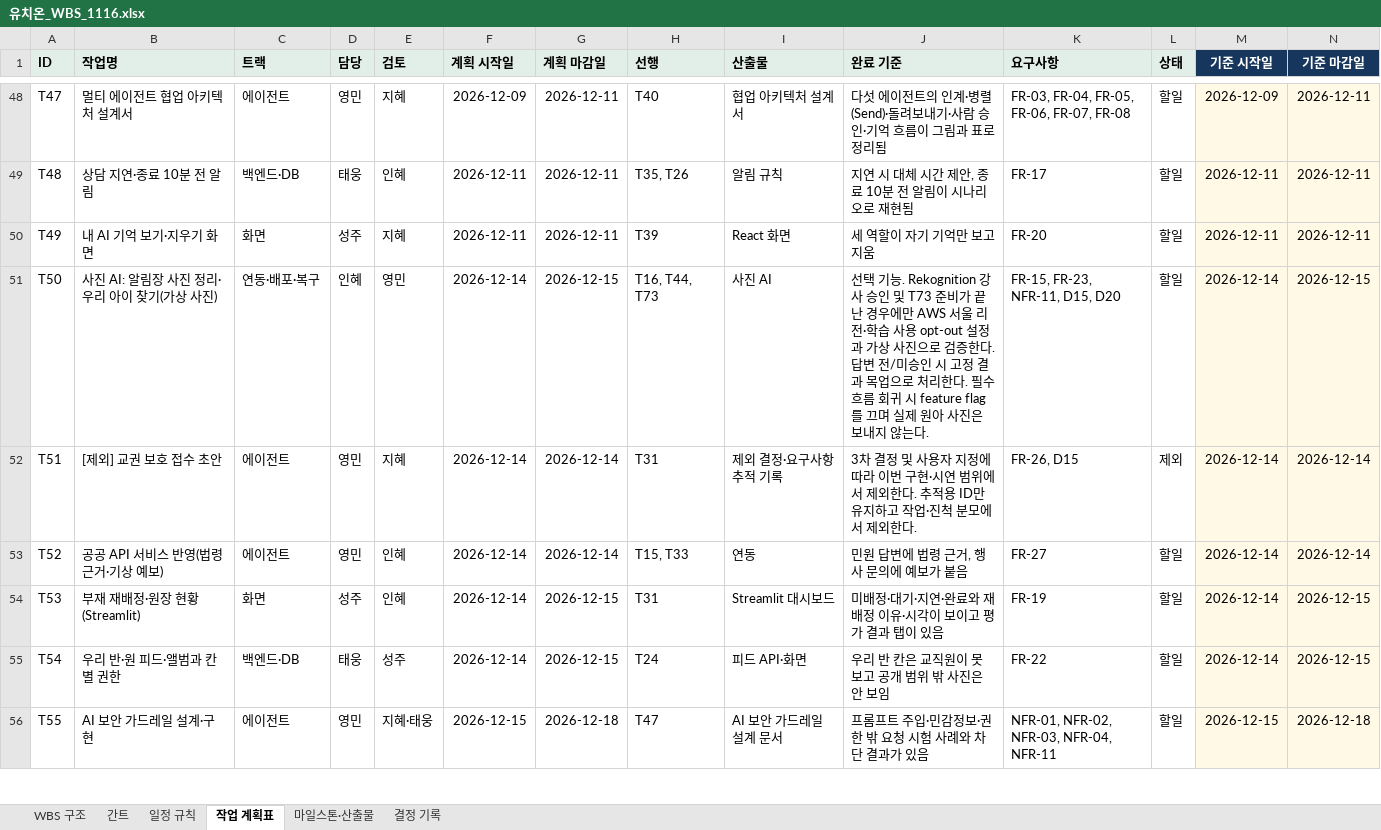
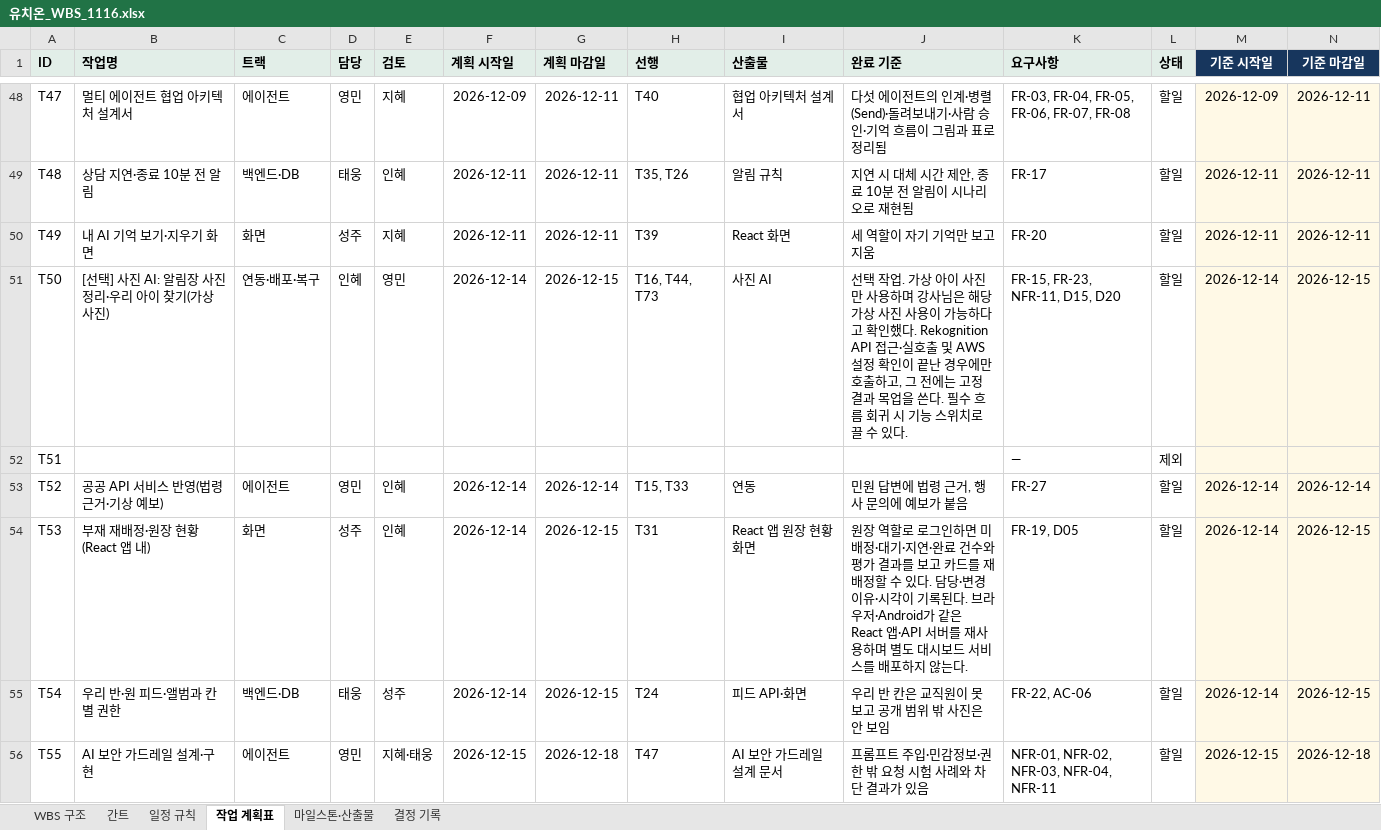
Before and after one commit to aio-final-2team/FinalProject_2Team, an Excel workbook: Docs/Step1/유치온_WBS_1116.xlsx, sheet 작업 계획표, drawn as a sheet; only a part is shown, gaps mark what is left out; values as stored, in another font and other column widths than the file's, no borders; the diff covers the shown part only; the diff names each change by its address in the sheet, - before the commit and + after, or states it on an @@ line.

```diff
--- a/Docs/Step1/유치온_WBS_1116.xlsx (sheet 작업 계획표)
+++ b/Docs/Step1/유치온_WBS_1116.xlsx (sheet 작업 계획표)
-B51 (작업명): 사진 AI: 알림장 사진 정리·우리 아이 찾기(가상 사진)
+B51 (작업명): [선택] 사진 AI: 알림장 사진 정리·우리 아이 찾기(가상 사진)
-J51 (완료 기준): 선택 기능. Rekognition 강사 승인 및 T73 준비가 끝난 경우에만 AWS 서울 리전·학습 사용 opt-out 설정과 가상 사진으로 검증한다. 답변 전/미승인 시 고정 결과 목업으로 처리한다. 필수 흐름 회귀 시 feature flag를 끄며 실제 원아 사진은 보내지 않는다.
+J51 (완료 기준): 선택 작업. 가상 아이 사진만 사용하며 강사님은 해당 가상 사진 사용이 가능하다고 확인했다. Rekognition API 접근·실호출 및 AWS 설정 확인이 끝난 경우에만 호출하고, 그 전에는 고정 결과 목업을 쓴다. 필수 흐름 회귀 시 기능 스위치로 끌 수 있다.
-B52 (작업명): [제외] 교권 보호 접수 초안
+B52 (작업명): (empty)
-C52 (트랙): 에이전트
+C52 (트랙): (empty)
-D52 (담당): 영민
+D52 (담당): (empty)
-E52 (검토): 지혜
+E52 (검토): (empty)
-F52 (계획 시작일): 2026-12-14
+F52 (계획 시작일): (empty)
-G52 (계획 마감일): 2026-12-14
+G52 (계획 마감일): (empty)
-H52 (선행): T31
+H52 (선행): (empty)
-I52 (산출물): 제외 결정·요구사항 추적 기록
+I52 (산출물): (empty)
-J52 (완료 기준): 3차 결정 및 사용자 지정에 따라 이번 구현·시연 범위에서 제외한다. 추적용 ID만 유지하고 작업·진척 분모에서 제외한다.
+J52 (완료 기준): (empty)
-K52 (요구사항): FR-26, D15
+K52 (요구사항): —
-M52 (기준 시작일): 2026-12-14
+M52 (기준 시작일): (empty)
-N52 (기준 마감일): 2026-12-14
+N52 (기준 마감일): (empty)
-B54 (작업명): 부재 재배정·원장 현황(Streamlit)
+B54 (작업명): 부재 재배정·원장 현황(React 앱 내)
-I54 (산출물): Streamlit 대시보드
+I54 (산출물): React 앱 원장 현황 화면
-J54 (완료 기준): 미배정·대기·지연·완료와 재배정 이유·시각이 보이고 평가 결과 탭이 있음
+J54 (완료 기준): 원장 역할로 로그인하면 미배정·대기·지연·완료 건수와 평가 결과를 보고 카드를 재배정할 수 있다. 담당·변경 이유·시각이 기록된다. 브라우저·Android가 같은 React 앱·API 서버를 재사용하며 별도 대시보드 서비스를 배포하지 않는다.
-K54 (요구사항): FR-19
+K54 (요구사항): FR-19, D05
-K55 (요구사항): FR-22
+K55 (요구사항): FR-22, AC-06
```
Also changed, not shown: 44 edited cells elsewhere in this sheet, sheet 마일스톤·산출물, sheet 결정 기록, sheet 간트, sheet 일정 규칙, sheet WBS 구조, formulas that keep their value, 5 other files.
